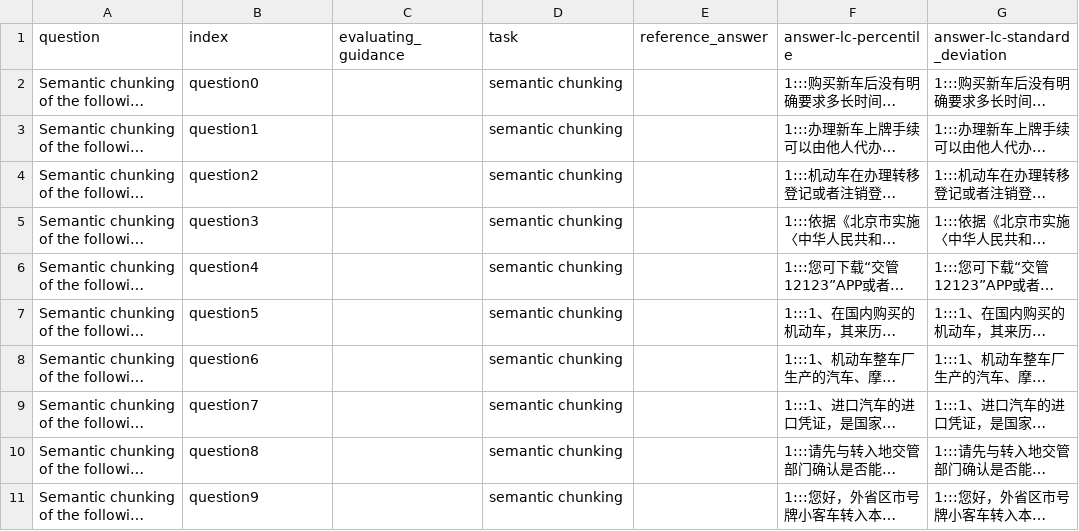
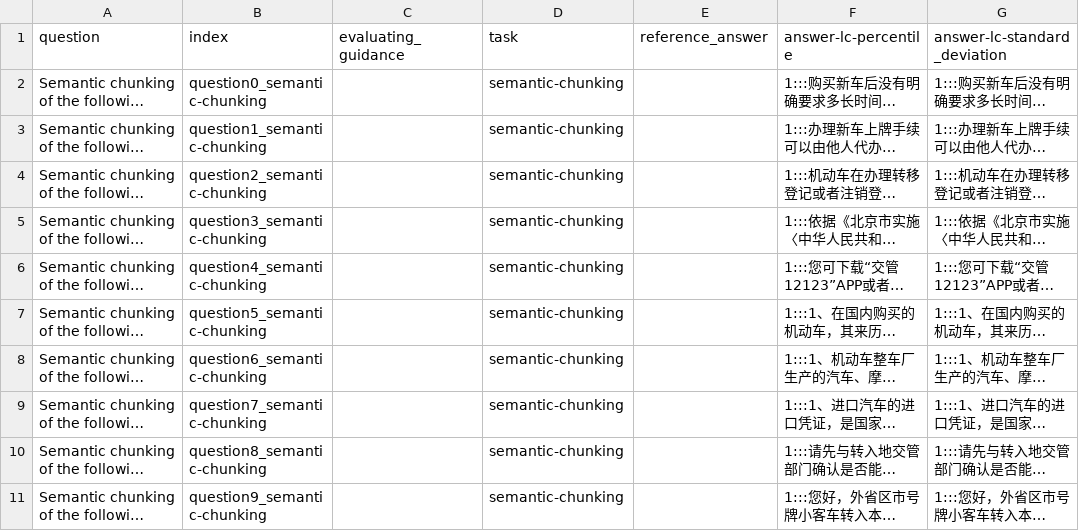
Before and after one commit to fxp/rag_bench, a CSV file: LLM-as-a-Judge_evaluation/llm_judge/data/klg_base_10_chunked.csv, drawn as a sheet; only a part is shown; long unchanged cells end in …; the diff names each change by its address in the sheet, - before the commit and + after, or states it on an @@ line.

```diff
--- a/LLM-as-a-Judge_evaluation/llm_judge/data/klg_base_10_chunked.csv
+++ b/LLM-as-a-Judge_evaluation/llm_judge/data/klg_base_10_chunked.csv
-B2 (index): question0
+B2 (index): question0_semantic-chunking
-D2:D11 (task): semantic chunking
+D2:D11 (task): semantic-chunking
-B3 (index): question1
+B3 (index): question1_semantic-chunking
-B4 (index): question2
+B4 (index): question2_semantic-chunking
-B5 (index): question3
+B5 (index): question3_semantic-chunking
-B6 (index): question4
+B6 (index): question4_semantic-chunking
-B7 (index): question5
+B7 (index): question5_semantic-chunking
-B8 (index): question6
+B8 (index): question6_semantic-chunking
-B9 (index): question7
+B9 (index): question7_semantic-chunking
-B10 (index): question8
+B10 (index): question8_semantic-chunking
-B11 (index): question9
+B11 (index): question9_semantic-chunking
```
Also changed, not shown: LLM-as-a-Judge_evaluation/llm_judge/data/klg_base_10_chunked_infer_input_2680.tsv, LLM-as-a-Judge_evaluation/llm_judge/output/klg_base_10_chunked_infer_input_2680_record0_gpt-3.5-turbo-1106_2/record_gpt-3.5-turbo-1106_2.tsv, 9 other files.
